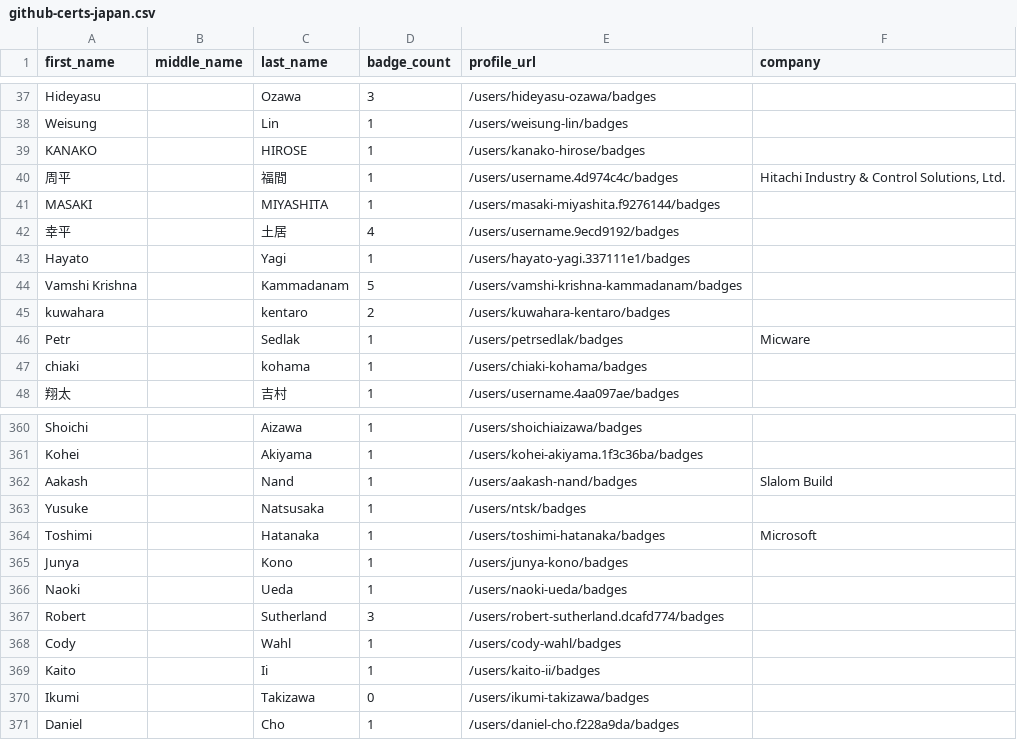
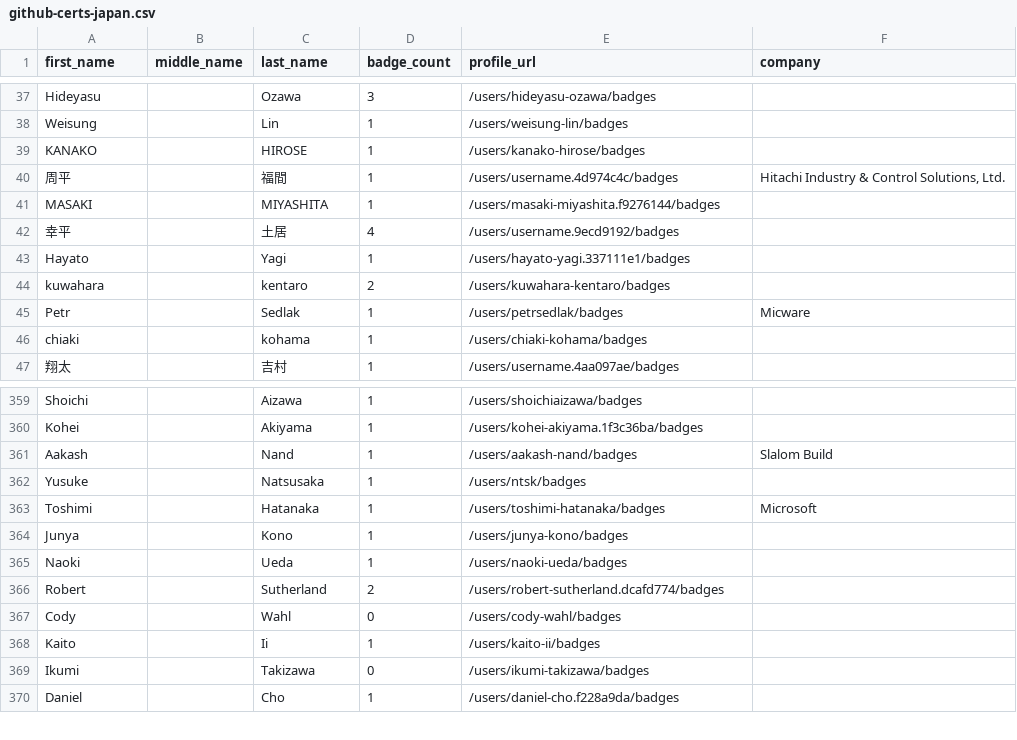
Before and after one commit to jessehouwing/github-certification-ranking, a CSV file: datasource/github-certs-japan.csv, drawn as a sheet; only a part is shown, gaps mark what is left out.

```diff
--- a/datasource/github-certs-japan.csv
+++ b/datasource/github-certs-japan.csv
@@ -43,3 +43,2 @@ MASAKI,,MIYASHITA,1,/users/masaki-miyashita.f9276144/badges,
 Hayato,,Yagi,1,/users/hayato-yagi.337111e1/badges,
-Vamshi Krishna,,Kammadanam,5,/users/vamshi-krishna-kammadanam/badges,
 kuwahara,,kentaro,2,/users/kuwahara-kentaro/badges,
@@ -366,4 +365,4 @@ Junya,,Kono,1,/users/junya-kono/badges,
 Naoki,,Ueda,1,/users/naoki-ueda/badges,
-Robert,,Sutherland,3,/users/robert-sutherland.dcafd774/badges,
-Cody,,Wahl,1,/users/cody-wahl/badges,
+Robert,,Sutherland,2,/users/robert-sutherland.dcafd774/badges,
+Cody,,Wahl,0,/users/cody-wahl/badges,
 Kaito,,Ii,1,/users/kaito-ii/badges,
```
Also changed, not shown: datasource/github-certs-canada.csv, datasource/github-certs-france.csv, 33 other files.
